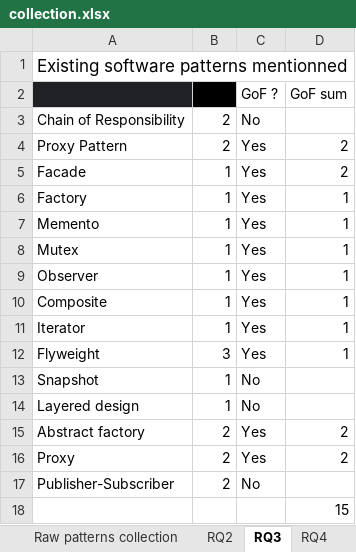
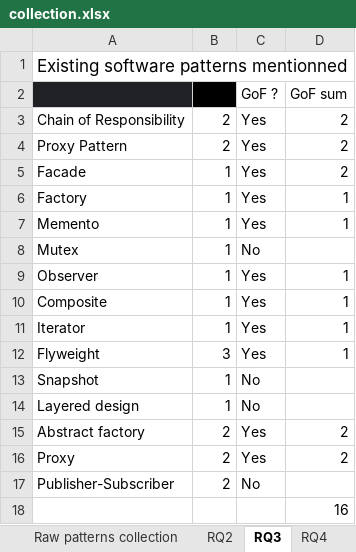
Before and after one commit to harmonica-project/blockchain-patterns-collection, an Excel workbook: collection.xlsx, sheet RQ3, drawn as a sheet; values as stored, in another font and other column widths than the file's, no borders; charts and pictures not drawn; the diff names each change by its address in the sheet, - before the commit and + after, or states it on an @@ line.

```diff
--- a/collection.xlsx (sheet RQ3)
+++ b/collection.xlsx (sheet RQ3)
-C3: No
+C3: Yes
-D3: (empty)
+D3: 2
-C8: Yes
+C8: No
-D8: 1
+D8: (empty)
-D18: 15
+D18: 16
```
Also changed, not shown: sheet Papers, sheet RQ2, sheet Summary, sheet Raw patterns collection, other sheet tabs, formulas that keep their value, charts or pictures.
